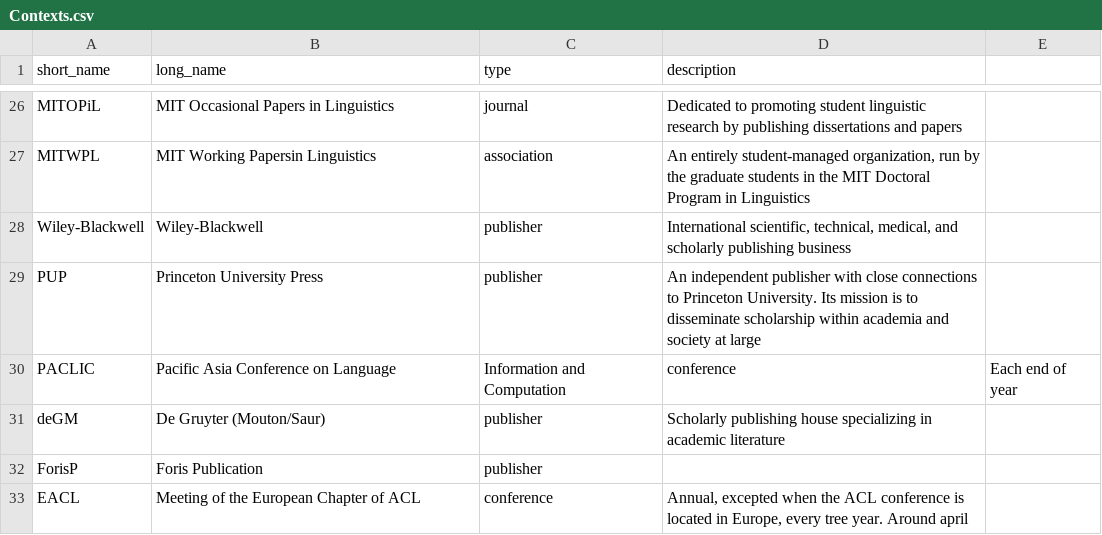
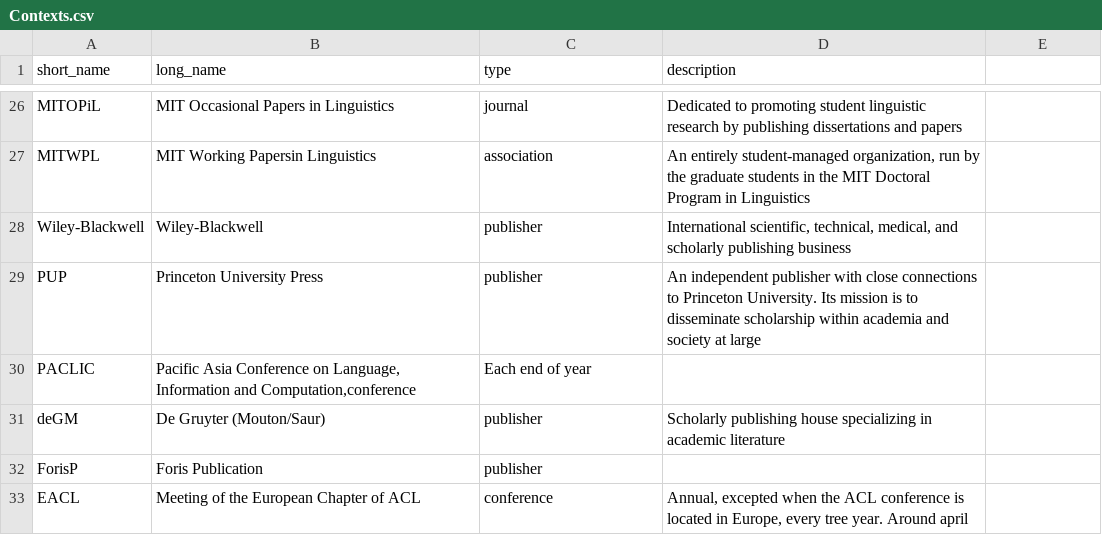
Before and after one commit to Valentin-D-Richard/CL-Benchmarking, a CSV file: Contexts.csv, drawn as a sheet; only a part is shown, gaps mark what is left out.

Commit message:
Update Contexts.csv

```diff
--- a/Contexts.csv
+++ b/Contexts.csv
@@ -29,3 +29,3 @@ Wiley-Blackwell,Wiley-Blackwell,publisher,"International scientific, technical,
 PUP,Princeton University Press,publisher,"An independent publisher with close connections to Princeton University. Its mission is to disseminate scholarship within academia and society at large"
-PACLIC,Pacific Asia Conference on Language, Information and Computation,conference,"Each end of year"
+PACLIC,"Pacific Asia Conference on Language, Information and Computation,conference","Each end of year"
 deGM,De Gruyter (Mouton/Saur),publisher,"Scholarly publishing house specializing in academic literature"
```
